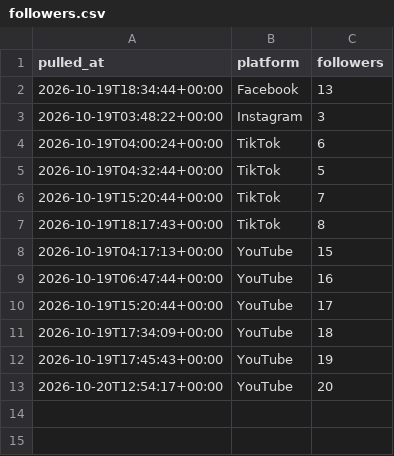
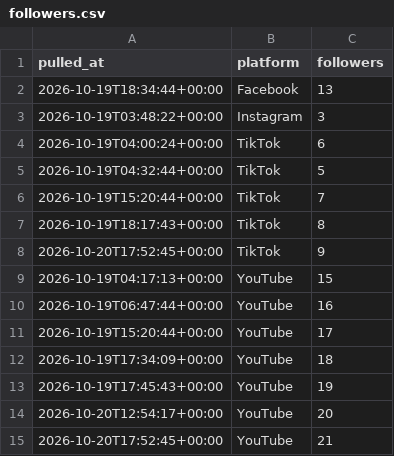
Before and after one commit to Akshay-ALLAM/mapfacto-studio, a CSV file: data/followers.csv, drawn as a sheet.

```diff
--- a/data/followers.csv
+++ b/data/followers.csv
@@ -7,2 +7,3 @@ pulled_at,platform,followers
 2026-10-19T18:17:43+00:00,TikTok,8
+2026-10-20T17:52:45+00:00,TikTok,9
 2026-10-19T04:17:13+00:00,YouTube,15
@@ -13 +14,2 @@ pulled_at,platform,followers
 2026-10-20T12:54:17+00:00,YouTube,20
+2026-10-20T17:52:45+00:00,YouTube,21
```
Also changed, not shown: data/pulls.csv, data/stats.csv, 2 other files.
